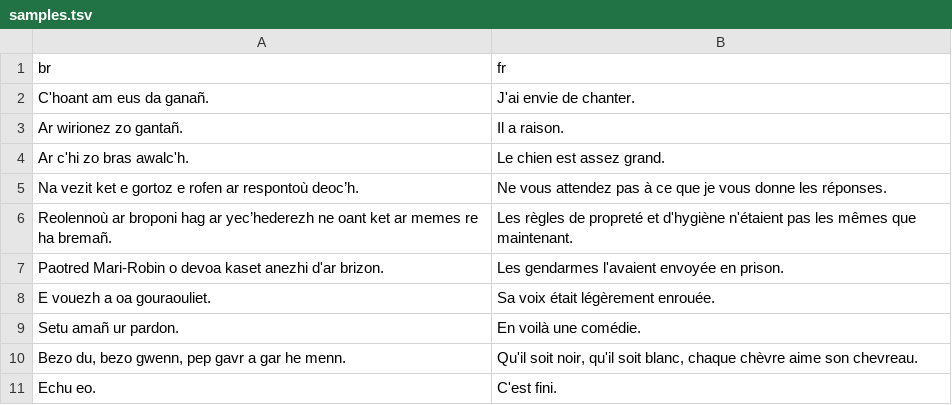
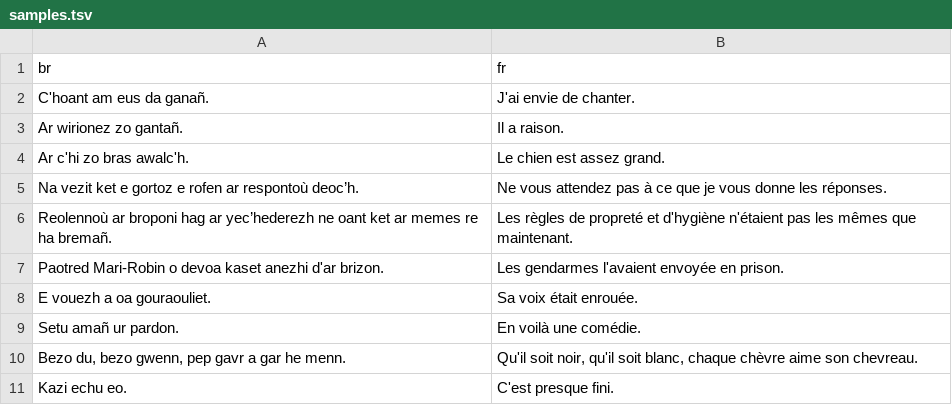
Before and after one commit to marxav/score_br_model, a TSV file: samples.tsv, drawn as a sheet.

Commit message:
Ends with nearly finished ortherwise ma lead to premature end.

```diff
--- a/samples.tsv
+++ b/samples.tsv
@@ -7,5 +7,5 @@ Reolennoù ar broponi hag ar yec’hederezh ne oant ket ar memes re ha bremañ.
 Paotred Mari-Robin o devoa kaset anezhi d'ar brizon.	Les gendarmes l'avaient envoyée en prison.
-E vouezh a oa gouraouliet.	Sa voix était légèrement enrouée.
+E vouezh a oa gouraouliet.	Sa voix était enrouée.
 Setu amañ ur pardon.	En voilà une comédie.
 Bezo du, bezo gwenn, pep gavr a gar he menn.	Qu'il soit noir, qu'il soit blanc, chaque chèvre aime son chevreau.
-Echu eo.	C'est fini.
+Kazi echu eo.	C'est presque fini.
```
